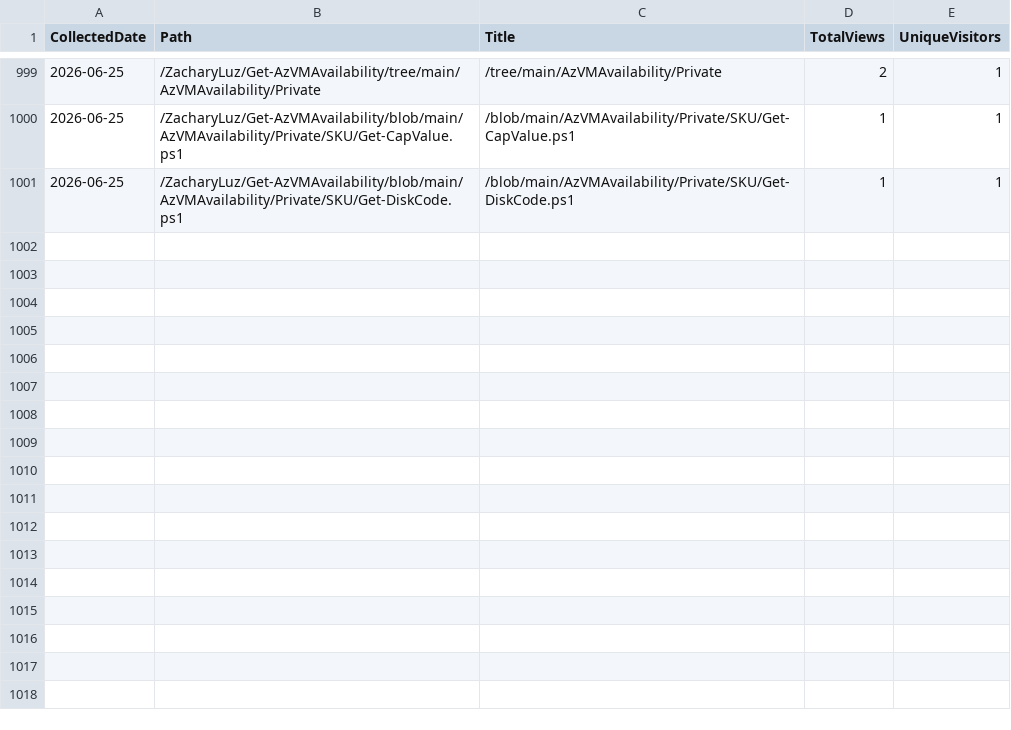
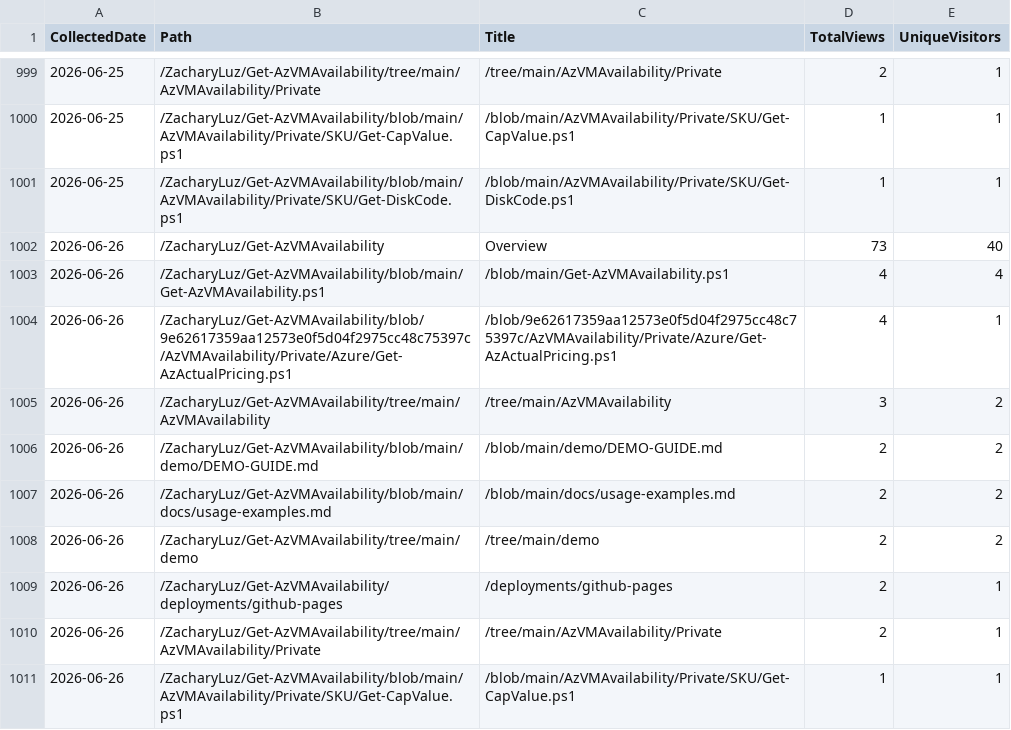
Before and after one commit to ZacharyLuz/Get-AzVMAvailability, a CSV file: data/paths.csv, drawn as a sheet; only a part is shown, gaps mark what is left out.

```diff
--- a/data/paths.csv
+++ b/data/paths.csv
@@ -1001 +1001,11 @@
 "2026-06-25","/ZacharyLuz/Get-AzVMAvailability/blob/main/AzVMAvailability/Private/SKU/Get-DiskCode.ps1","/blob/main/AzVMAvailability/Private/SKU/Get-DiskCode.ps1",1,1
+"2026-06-26","/ZacharyLuz/Get-AzVMAvailability","Overview",73,40
+"2026-06-26","/ZacharyLuz/Get-AzVMAvailability/blob/main/Get-AzVMAvailability.ps1","/blob/main/Get-AzVMAvailability.ps1",4,4
+"2026-06-26","/ZacharyLuz/Get-AzVMAvailability/blob/9e62617359aa12573e0f5d04f2975cc48c75397c/AzVMAvailability/Private/Azure/Get-AzActualPricing.ps1","/blob/9e62617359aa12573e0f5d04f2975cc48c75397c/AzVMAvailability/Private/Azure/Get-AzActualPricing.ps1",4,1
+"2026-06-26","/ZacharyLuz/Get-AzVMAvailability/tree/main/AzVMAvailability","/tree/main/AzVMAvailability",3,2
+"2026-06-26","/ZacharyLuz/Get-AzVMAvailability/blob/main/demo/DEMO-GUIDE.md","/blob/main/demo/DEMO-GUIDE.md",2,2
+"2026-06-26","/ZacharyLuz/Get-AzVMAvailability/blob/main/docs/usage-examples.md","/blob/main/docs/usage-examples.md",2,2
+"2026-06-26","/ZacharyLuz/Get-AzVMAvailability/tree/main/demo","/tree/main/demo",2,2
+"2026-06-26","/ZacharyLuz/Get-AzVMAvailability/deployments/github-pages","/deployments/github-pages",2,1
+"2026-06-26","/ZacharyLuz/Get-AzVMAvailability/tree/main/AzVMAvailability/Private","/tree/main/AzVMAvailability/Private",2,1
+"2026-06-26","/ZacharyLuz/Get-AzVMAvailability/blob/main/AzVMAvailability/Private/SKU/Get-CapValue.ps1","/blob/main/AzVMAvailability/Private/SKU/Get-CapValue.ps1",1,1
```
Also changed, not shown: data/psgallery-downloads.csv, data/referrers.csv, 4 other files.
